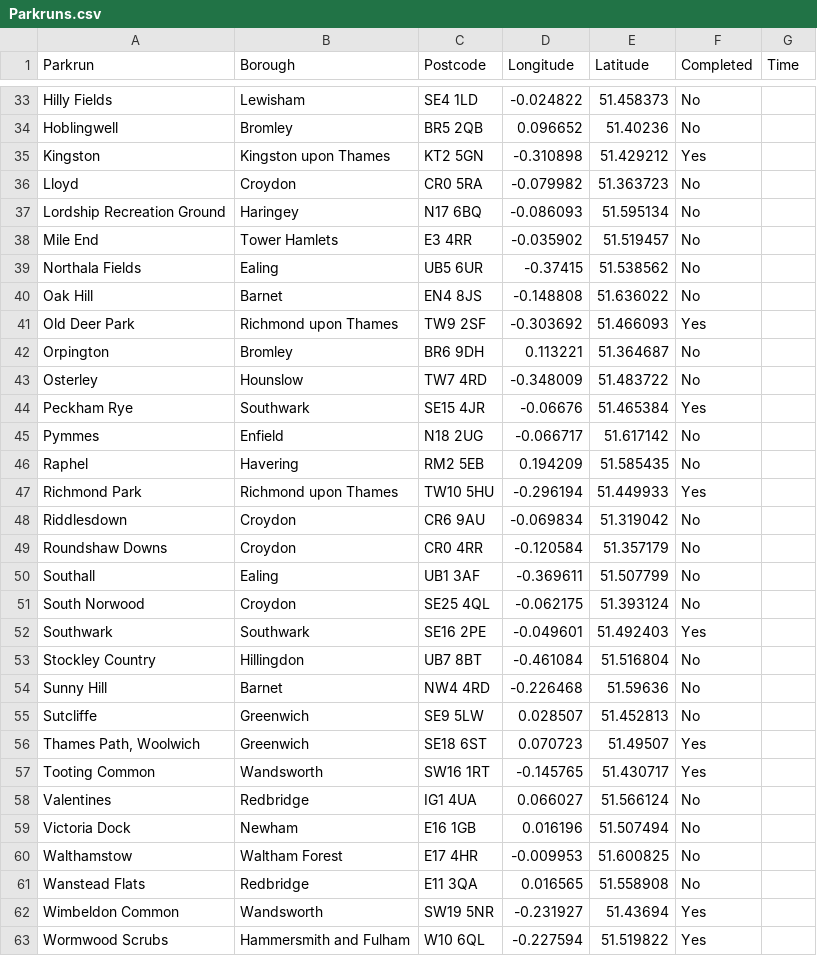
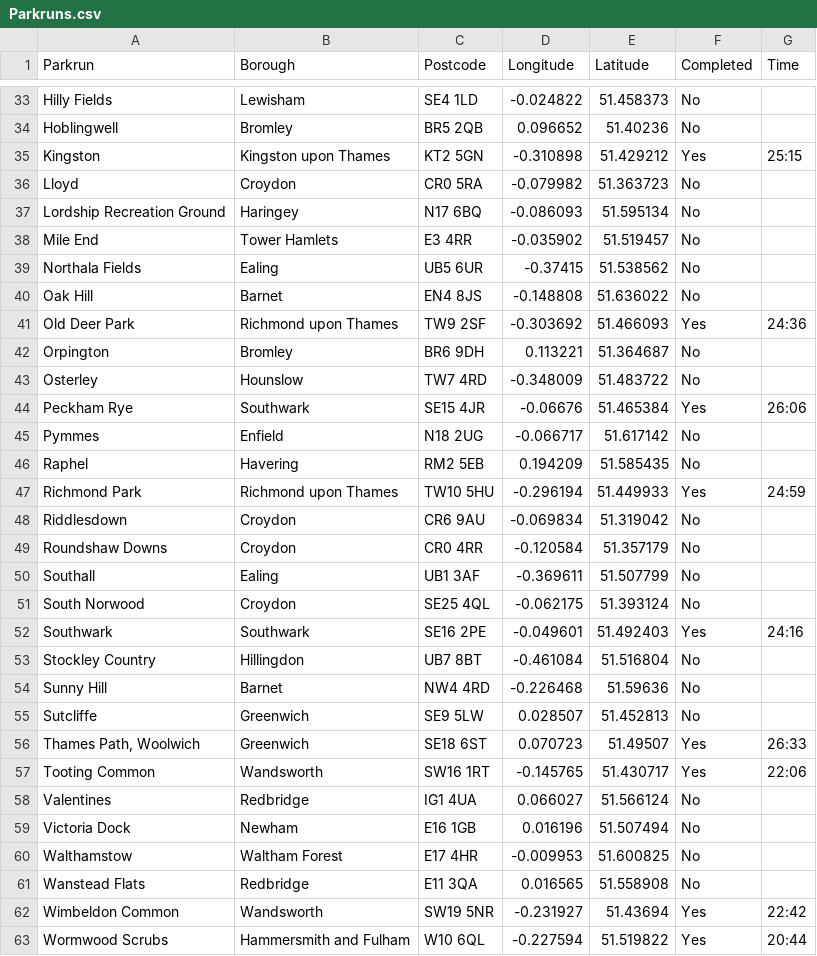
Before and after one commit to acurtis869/Parkrun-map, a CSV file: Parkruns.csv, drawn as a sheet; only a part is shown, gaps mark what is left out; the diff covers the shown part only.

```diff
--- a/Parkruns.csv
+++ b/Parkruns.csv
@@ -34,3 +34,3 @@ Hilly Fields,Lewisham,SE4 1LD,-0.024822,51.458373,No,
 Hoblingwell,Bromley,BR5 2QB,0.096652,51.40236,No,
-Kingston,Kingston upon Thames,KT2 5GN,-0.310898,51.429212,Yes,
+Kingston,Kingston upon Thames,KT2 5GN,-0.310898,51.429212,Yes,25:15
 Lloyd,Croydon,CR0 5RA,-0.079982,51.363723,No,
@@ -40,9 +40,9 @@ Northala Fields,Ealing,UB5 6UR,-0.37415,51.538562,No,
 Oak Hill,Barnet,EN4 8JS,-0.148808,51.636022,No,
-Old Deer Park,Richmond upon Thames,TW9 2SF,-0.303692,51.466093,Yes,
+Old Deer Park,Richmond upon Thames,TW9 2SF,-0.303692,51.466093,Yes,24:36
 Orpington,Bromley,BR6 9DH,0.113221,51.364687,No,
 Osterley,Hounslow,TW7 4RD,-0.348009,51.483722,No,
-Peckham Rye,Southwark,SE15 4JR,-0.06676,51.465384,Yes,
+Peckham Rye,Southwark,SE15 4JR,-0.06676,51.465384,Yes,26:06
 Pymmes,Enfield,N18 2UG,-0.066717,51.617142,No,
 Raphel,Havering,RM2 5EB,0.194209,51.585435,No,
-Richmond Park,Richmond upon Thames,TW10 5HU,-0.296194,51.449933,Yes,
+Richmond Park,Richmond upon Thames,TW10 5HU,-0.296194,51.449933,Yes,24:59
 Riddlesdown,Croydon,CR6 9AU,-0.069834,51.319042,No,
@@ -51,3 +51,3 @@ Southall,Ealing,UB1 3AF,-0.369611,51.507799,No,
 South Norwood,Croydon,SE25 4QL,-0.062175,51.393124,No,
-Southwark,Southwark,SE16 2PE,-0.049601,51.492403,Yes,
+Southwark,Southwark,SE16 2PE,-0.049601,51.492403,Yes,24:16
 Stockley Country,Hillingdon,UB7 8BT,-0.461084,51.516804,No,
@@ -55,4 +55,4 @@ Sunny Hill,Barnet,NW4 4RD,-0.226468,51.59636,No,
 Sutcliffe,Greenwich,SE9 5LW,0.028507,51.452813,No,
-"Thames Path, Woolwich",Greenwich,SE18 6ST,0.070723,51.49507,Yes,
-Tooting Common,Wandsworth,SW16 1RT,-0.145765,51.430717,Yes,
+"Thames Path, Woolwich",Greenwich,SE18 6ST,0.070723,51.49507,Yes,26:33
+Tooting Common,Wandsworth,SW16 1RT,-0.145765,51.430717,Yes,22:06
 Valentines,Redbridge,IG1 4UA,0.066027,51.566124,No,
@@ -61,3 +61,3 @@ Walthamstow,Waltham Forest,E17 4HR,-0.009953,51.600825,No,
 Wanstead Flats,Redbridge,E11 3QA,0.016565,51.558908,No,
-Wimbeldon Common,Wandsworth,SW19 5NR,-0.231927,51.43694,Yes,
-Wormwood Scrubs,Hammersmith and Fulham,W10 6QL,-0.227594,51.519822,Yes,
+Wimbeldon Common,Wandsworth,SW19 5NR,-0.231927,51.43694,Yes,22:42
+Wormwood Scrubs,Hammersmith and Fulham,W10 6QL,-0.227594,51.519822,Yes,20:44
```
Also changed, not shown: 12 edited cells elsewhere in this file.
